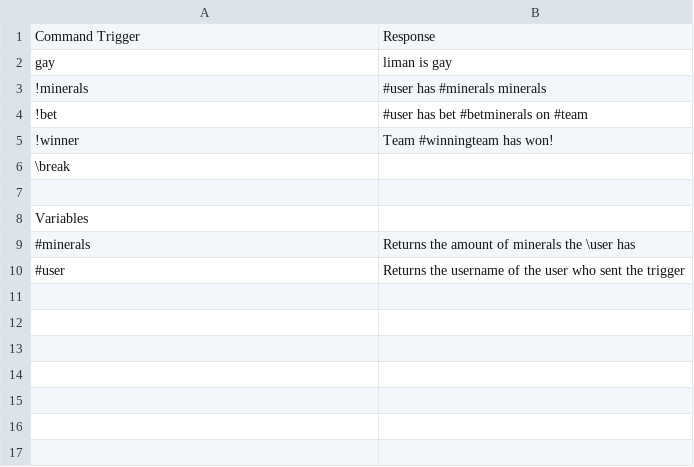
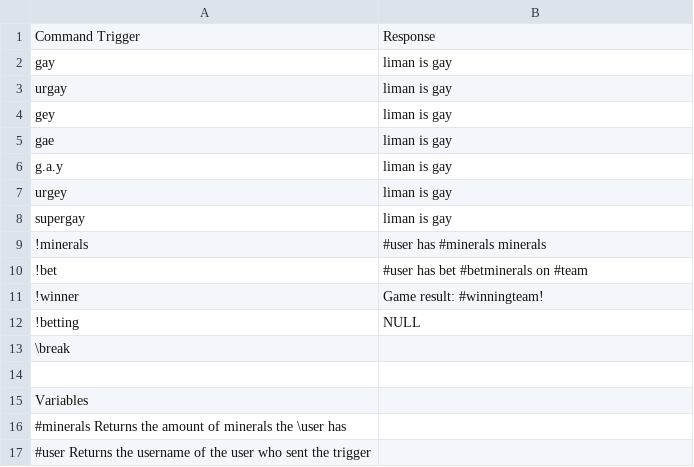
Before and after one commit to TheRealTalos/twitch-bot, a CSV file: commands.csv, drawn as a sheet; removed rows and columns are numbered as before the commit, all else as after; the diff names each change by its address in the sheet, - before the commit and + after, or states it on an @@ line.

```diff
--- a/commands.csv
+++ b/commands.csv
+row 3: urgay | liman is gay
+row 4: gey | liman is gay
+row 5: gae | liman is gay
+row 6: g.a.y | liman is gay
+row 7: urgey | liman is gay
+row 8: supergay | liman is gay
-B11: Team #winningteam has won!
+B11: Game result: #winningteam!
+row 12: !betting | NULL
-row 9: #minerals | Returns the amount of minerals the \user has
-row 10: #user | Returns the username of the user who sent the trigger
+row 16: #minerals Returns the amount of minerals the \user has
+row 17: #user Returns the username of the user who sent the trigger
```
Also changed, not shown: 3 other files.
